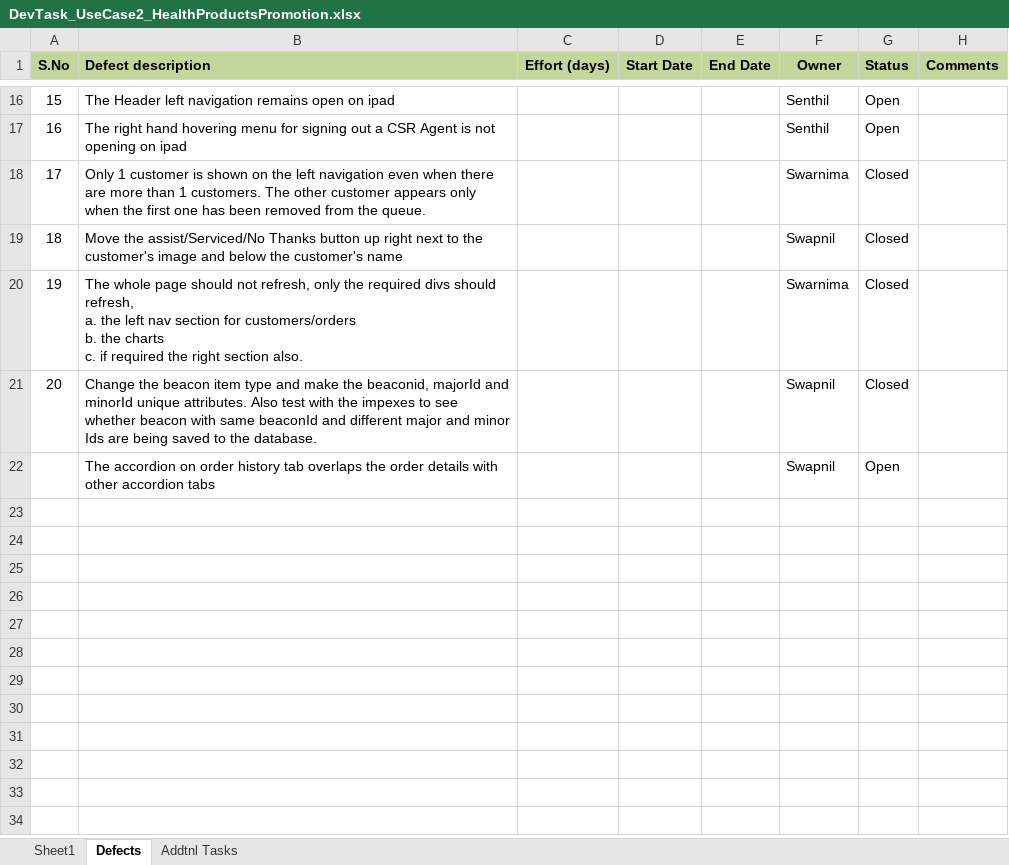
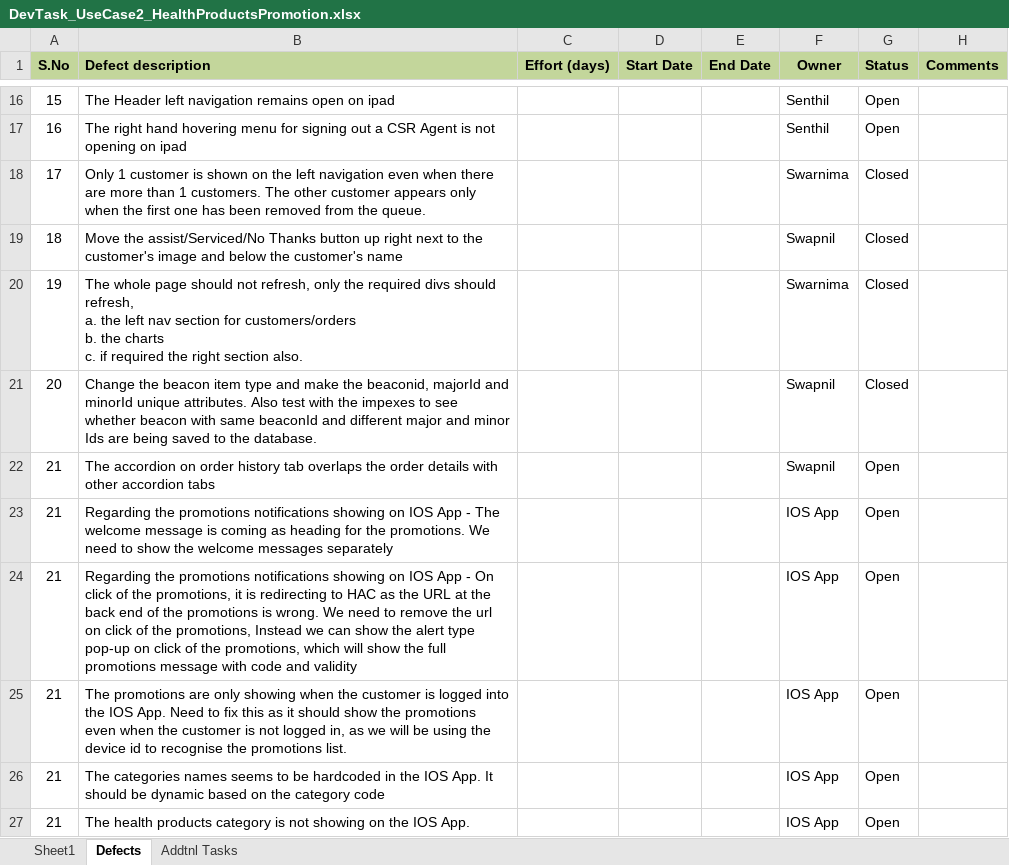
Before and after one commit to kishor-chockalingam/PRY-CC, an Excel workbook: docs/DevTask_UseCase2_HealthProductsPromotion.xlsx, sheet Defects, drawn as a sheet; only a part is shown, gaps mark what is left out; values as stored, in another font and other column widths than the file's, no borders; the diff names each change by its address in the sheet, - before the commit and + after, or states it on an @@ line.

Commit message:
Updated defects and additional tasks for use case 2

```diff
--- a/docs/DevTask_UseCase2_HealthProductsPromotion.xlsx (sheet Defects)
+++ b/docs/DevTask_UseCase2_HealthProductsPromotion.xlsx (sheet Defects)
-A22 (S.No): (empty)
+A22 (S.No): 21
+row 23: 21 | Regarding the promotions notifications showing on IOS App - The welcome message is coming as heading for the promotions. We need to show the welcome messages separately |  |  |  | IOS App | Open
+row 24: 21 | Regarding the promotions notifications showing on IOS App - On click of the promotions, it is redirecting to HAC as the URL at the back end of the promotions is wrong. We need to remove the url on click of the promotions, Instead we can show the alert type pop-up on click of the promotions, which will show the full promotions message with code and validity |  |  |  | IOS App | Open
+row 25: 21 | The promotions are only showing when the customer is logged into the IOS App. Need to fix this as it should show the promotions even when the customer is not logged in, as we will be using the device id to recognise the promotions list. |  |  |  | IOS App | Open
+row 26: 21 | The categories names seems to be hardcoded in the IOS App. It should be dynamic based on the category code |  |  |  | IOS App | Open
+row 27: 21 | The health products category is not showing on the IOS App. |  |  |  | IOS App | Open
```
Also changed, not shown: sheet Addtnl Tasks.
